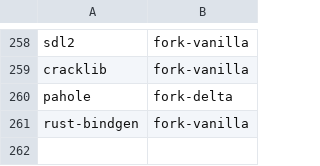
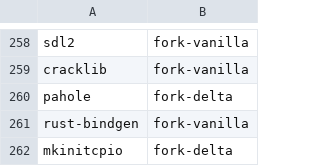
Before and after one commit to kashira-project/kashira-arch, a TSV file: tools/tracked.tsv, drawn as a sheet; only a part is shown, gaps mark what is left out; the diff names each change by its address in the sheet, - before the commit and + after, or states it on an @@ line.

Commit message:
mkinitcpio delta: no asciidoctor

```diff
--- a/tools/tracked.tsv
+++ b/tools/tracked.tsv
+row 262: mkinitcpio | fork-delta
```
Also changed, not shown: 20 other files.
